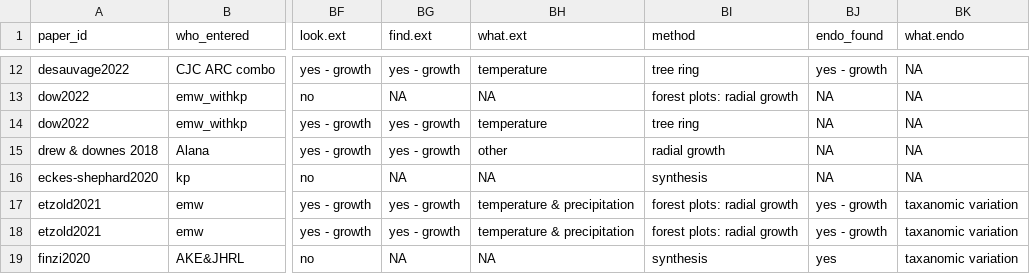
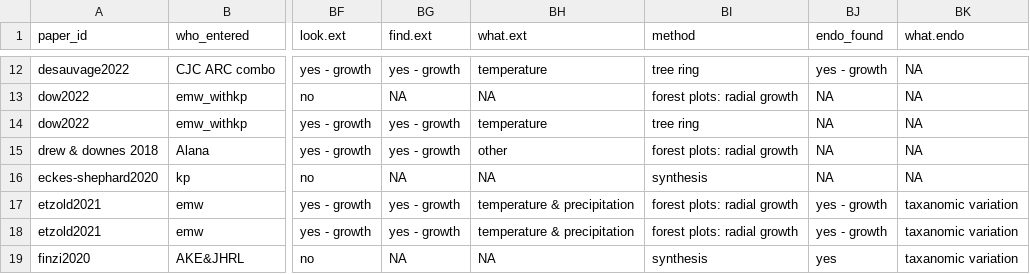
Before and after one commit to lizzieinvancouver/grephon, a CSV file: analyses/output/grephontable.csv, drawn as a sheet; only a part is shown, gaps mark what is left out; the diff names each change by its address in the sheet, - before the commit and + after, or states it on an @@ line.

Commit message:
Tiny tweaks to docs and fixed one more radial growth in for heatmap in supp

```diff
--- a/analyses/output/grephontable.csv
+++ b/analyses/output/grephontable.csv
-BI15 (method): radial growth
+BI15 (method): forest plots: radial growth
```
Also changed, not shown: analyses/output/grephontableKNB.csv, 15 other files.
